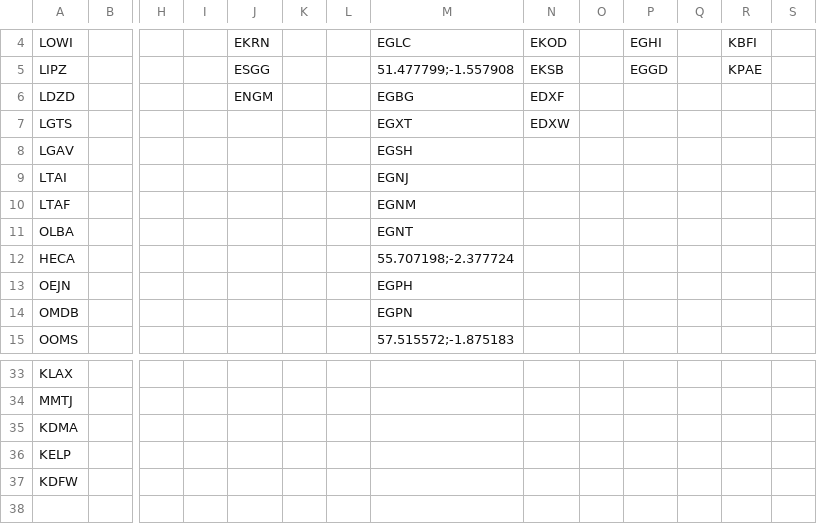
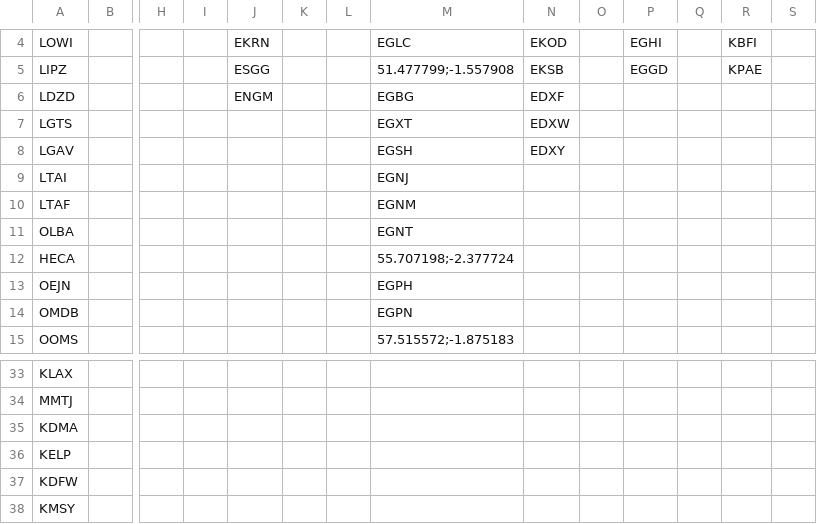
Before and after one commit to johannesmols/flight-tracker, a CSV file: data/flights.csv, drawn as a sheet; only a part is shown, gaps mark what is left out; rows hold the shown columns only; the diff names each change by its address in the sheet, - before the commit and + after, or states it on an @@ line.

Commit message:
Updated flight data

```diff
--- a/data/flights.csv
+++ b/data/flights.csv
-N8: (empty)
+N8: EDXY
+row 38: KMSY
```
